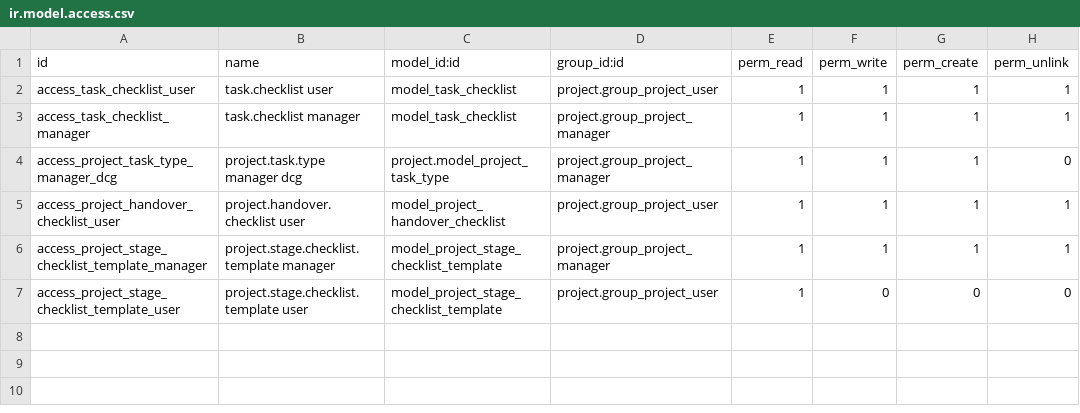
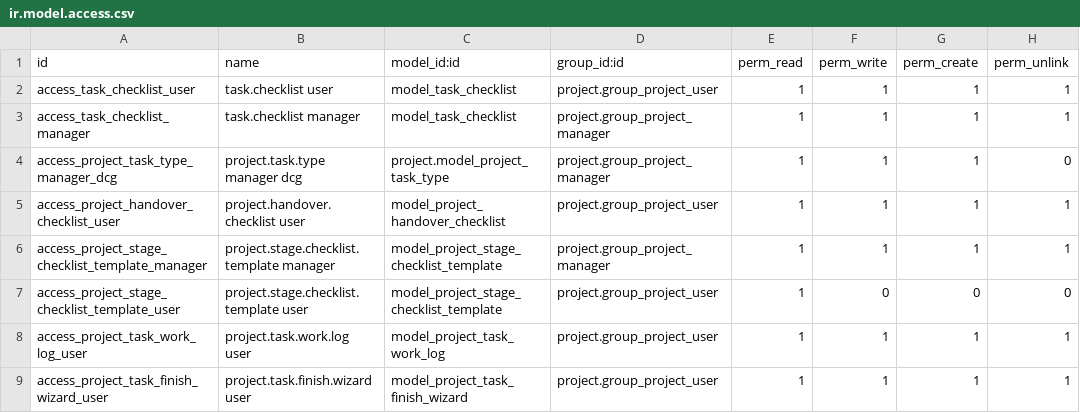
Before and after one commit to vuthienphu/doimoi, a CSV file: dcg_project_customize/security/ir.model.access.csv, drawn as a sheet.

Commit message:
feat: Bổ sung tính năng theo dõi thời gian (timer) và quản lý bản nháp (draft) cho Project Task

```diff
--- a/dcg_project_customize/security/ir.model.access.csv
+++ b/dcg_project_customize/security/ir.model.access.csv
@@ -7 +7,3 @@ access_project_stage_checklist_template_manager,project.stage.checklist.template
 access_project_stage_checklist_template_user,project.stage.checklist.template user,model_project_stage_checklist_template,project.group_project_user,1,0,0,0
+access_project_task_work_log_user,project.task.work.log user,model_project_task_work_log,project.group_project_user,1,1,1,1
+access_project_task_finish_wizard_user,project.task.finish.wizard user,model_project_task_finish_wizard,project.group_project_user,1,1,1,1
```
Also changed, not shown: 10 other files.
